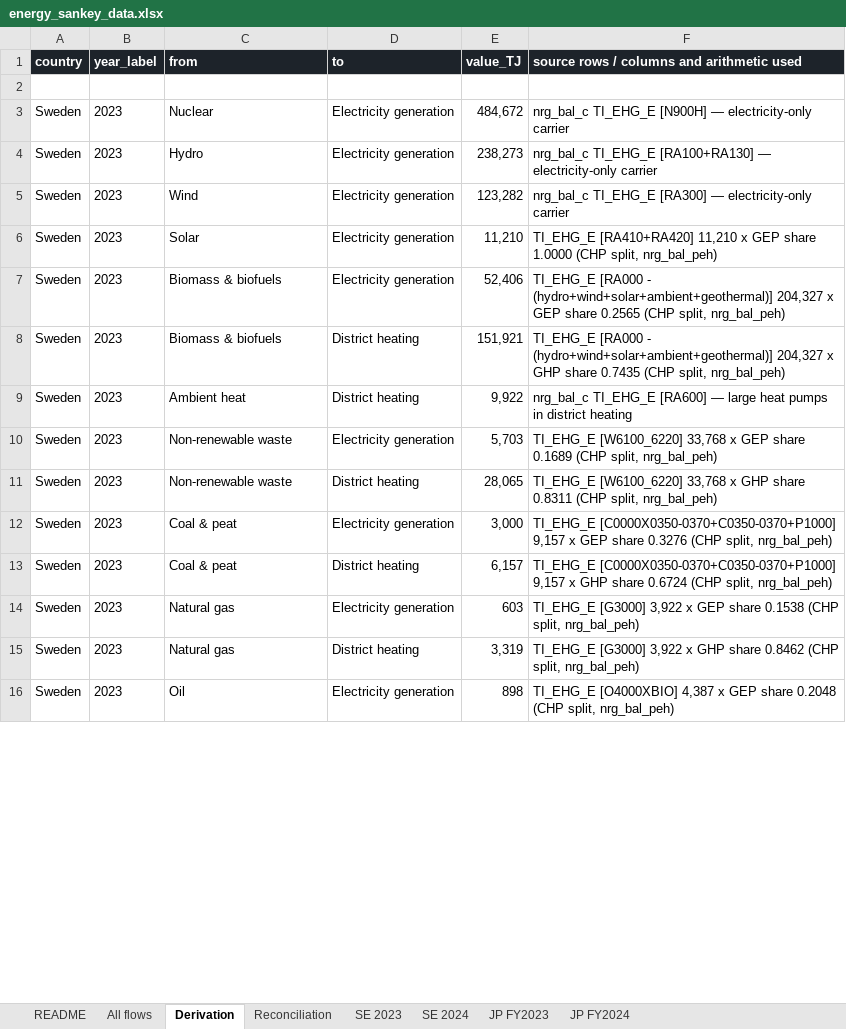
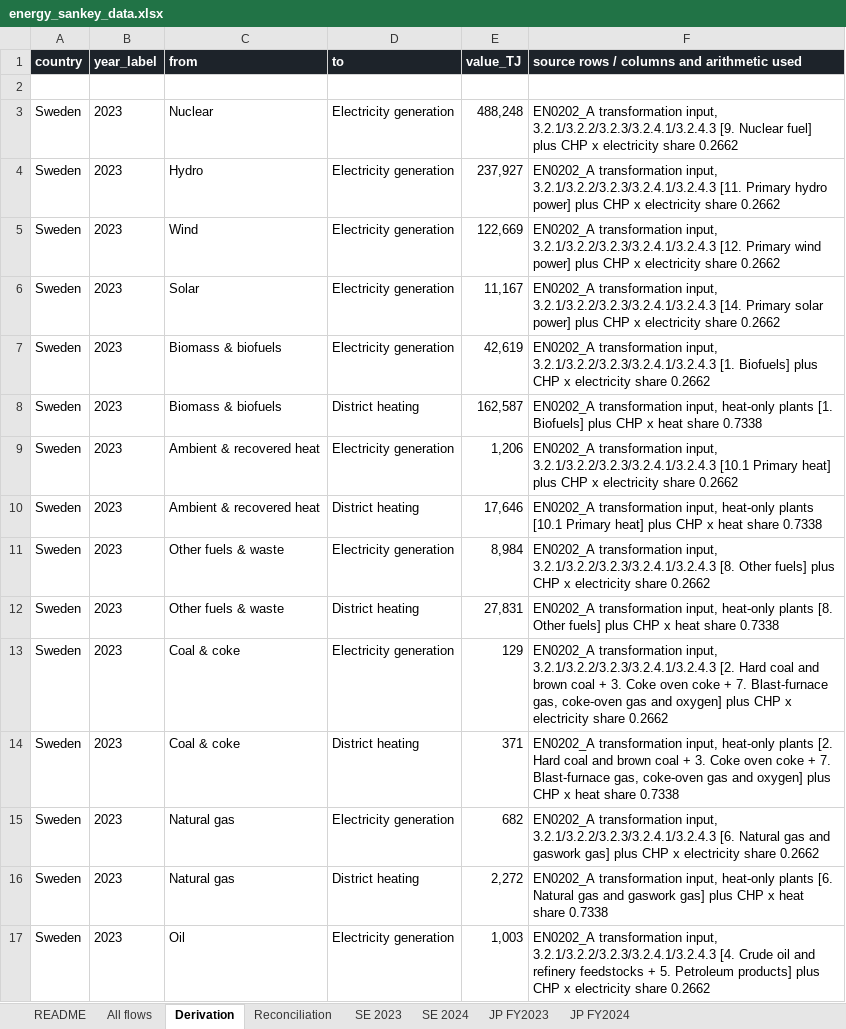
Before and after one commit to roman-selyanchyn-kyushu/mirai-energy-sankey, an Excel workbook: energy_sankey_data.xlsx, sheet Derivation, drawn as a sheet; only a part is shown; values as stored, in another font and other column widths than the file's, no borders; addresses are those after the commit; the diff covers the shown part only; the diff names each change by its address in the sheet, - before the commit and + after, or states it on an @@ line.

```diff
--- a/energy_sankey_data.xlsx (sheet Derivation)
+++ b/energy_sankey_data.xlsx (sheet Derivation)
-E3 (value_TJ): 484,672
+E3 (value_TJ): 488,248
-F3: nrg_bal_c TI_EHG_E [N900H] — electricity-only carrier
+F3: EN0202_A transformation input, 3.2.1/3.2.2/3.2.3/3.2.4.1/3.2.4.3 [9. Nuclear fuel] plus CHP x electricity share 0.2662
-E4 (value_TJ): 238,273
+E4 (value_TJ): 237,927
-F4: nrg_bal_c TI_EHG_E [RA100+RA130] — electricity-only carrier
+F4: EN0202_A transformation input, 3.2.1/3.2.2/3.2.3/3.2.4.1/3.2.4.3 [11. Primary hydro power] plus CHP x electricity share 0.2662
-E5 (value_TJ): 123,282
+E5 (value_TJ): 122,669
-F5: nrg_bal_c TI_EHG_E [RA300] — electricity-only carrier
+F5: EN0202_A transformation input, 3.2.1/3.2.2/3.2.3/3.2.4.1/3.2.4.3 [12. Primary wind power] plus CHP x electricity share 0.2662
-E6 (value_TJ): 11,210
+E6 (value_TJ): 11,167
-F6: TI_EHG_E [RA410+RA420] 11,210 x GEP share 1.0000 (CHP split, nrg_bal_peh)
+F6: EN0202_A transformation input, 3.2.1/3.2.2/3.2.3/3.2.4.1/3.2.4.3 [14. Primary solar power] plus CHP x electricity share 0.2662
-E7 (value_TJ): 52,406
+E7 (value_TJ): 42,619
-F7: TI_EHG_E [RA000 - (hydro+wind+solar+ambient+geothermal)] 204,327 x GEP share 0.2565 (CHP split, nrg_bal_peh)
+F7: EN0202_A transformation input, 3.2.1/3.2.2/3.2.3/3.2.4.1/3.2.4.3 [1. Biofuels] plus CHP x electricity share 0.2662
-E8 (value_TJ): 151,921
+E8 (value_TJ): 162,587
-F8: TI_EHG_E [RA000 - (hydro+wind+solar+ambient+geothermal)] 204,327 x GHP share 0.7435 (CHP split, nrg_bal_peh)
+F8: EN0202_A transformation input, heat-only plants [1. Biofuels] plus CHP x heat share 0.7338
+row 9: Sweden | 2023 | Ambient & recovered heat | Electricity generation | 1,206 | EN0202_A transformation input, 3.2.1/3.2.2/3.2.3/3.2.4.1/3.2.4.3 [10.1 Primary heat] plus CHP x electricity share 0.2662
-C10 (from): Ambient heat
+C10 (from): Ambient & recovered heat
-E10 (value_TJ): 9,922
+E10 (value_TJ): 17,646
-F10: nrg_bal_c TI_EHG_E [RA600] — large heat pumps in district heating
+F10: EN0202_A transformation input, heat-only plants [10.1 Primary heat] plus CHP x heat share 0.7338
-C11:C12 (from): Non-renewable waste
+C11:C12 (from): Other fuels & waste
-E11 (value_TJ): 5,703
+E11 (value_TJ): 8,984
-F11: TI_EHG_E [W6100_6220] 33,768 x GEP share 0.1689 (CHP split, nrg_bal_peh)
+F11: EN0202_A transformation input, 3.2.1/3.2.2/3.2.3/3.2.4.1/3.2.4.3 [8. Other fuels] plus CHP x electricity share 0.2662
-E12 (value_TJ): 28,065
+E12 (value_TJ): 27,831
-F12: TI_EHG_E [W6100_6220] 33,768 x GHP share 0.8311 (CHP split, nrg_bal_peh)
+F12: EN0202_A transformation input, heat-only plants [8. Other fuels] plus CHP x heat share 0.7338
-C13:C14 (from): Coal & peat
+C13:C14 (from): Coal & coke
-E13 (value_TJ): 3,000
+E13 (value_TJ): 129
-F13: TI_EHG_E [C0000X0350-0370+C0350-0370+P1000] 9,157 x GEP share 0.3276 (CHP split, nrg_bal_peh)
+F13: EN0202_A transformation input, 3.2.1/3.2.2/3.2.3/3.2.4.1/3.2.4.3 [2. Hard coal and brown coal + 3. Coke oven coke + 7. Blast-furnace gas, coke-oven gas and oxygen] plus CHP x electricity share 0.2662
-E14 (value_TJ): 6,157
+E14 (value_TJ): 371
-F14: TI_EHG_E [C0000X0350-0370+C0350-0370+P1000] 9,157 x GHP share 0.6724 (CHP split, nrg_bal_peh)
+F14: EN0202_A transformation input, heat-only plants [2. Hard coal and brown coal + 3. Coke oven coke + 7. Blast-furnace gas, coke-oven gas and oxygen] plus CHP x heat share 0.7338
-E15 (value_TJ): 603
+E15 (value_TJ): 682
-F15: TI_EHG_E [G3000] 3,922 x GEP share 0.1538 (CHP split, nrg_bal_peh)
+F15: EN0202_A transformation input, 3.2.1/3.2.2/3.2.3/3.2.4.1/3.2.4.3 [6. Natural gas and gaswork gas] plus CHP x electricity share 0.2662
-E16 (value_TJ): 3,319
+E16 (value_TJ): 2,272
-F16: TI_EHG_E [G3000] 3,922 x GHP share 0.8462 (CHP split, nrg_bal_peh)
+F16: EN0202_A transformation input, heat-only plants [6. Natural gas and gaswork gas] plus CHP x heat share 0.7338
-E17 (value_TJ): 898
+E17 (value_TJ): 1,003
-F17: TI_EHG_E [O4000XBIO] 4,387 x GEP share 0.2048 (CHP split, nrg_bal_peh)
+F17: EN0202_A transformation input, 3.2.1/3.2.2/3.2.3/3.2.4.1/3.2.4.3 [4. Crude oil and refinery feedstocks + 5. Petroleum products] plus CHP x electricity share 0.2662
```
Also changed, not shown: other rows of this sheet, sheet All flows, sheet SE 2024, sheet SE 2023, sheet Reconciliation, 5 other files.
